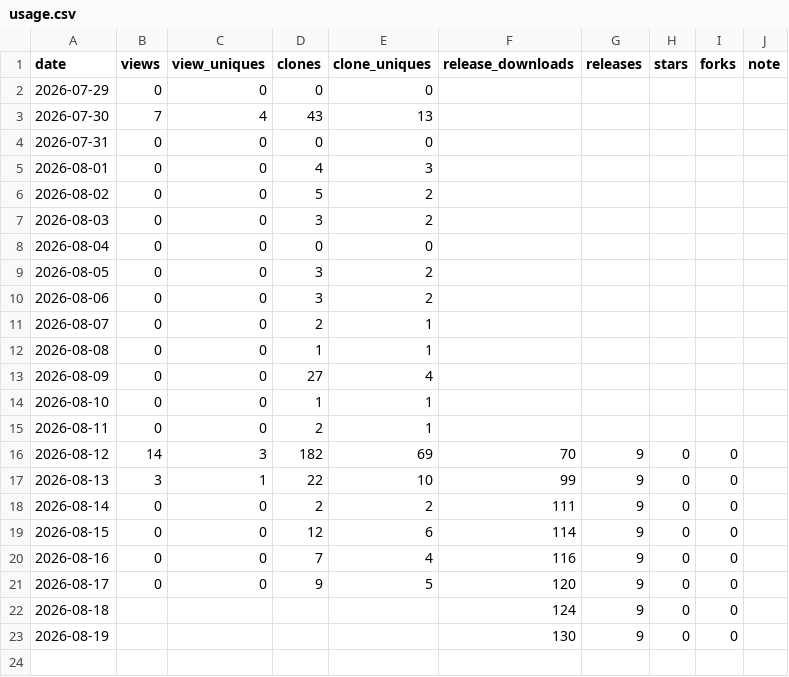
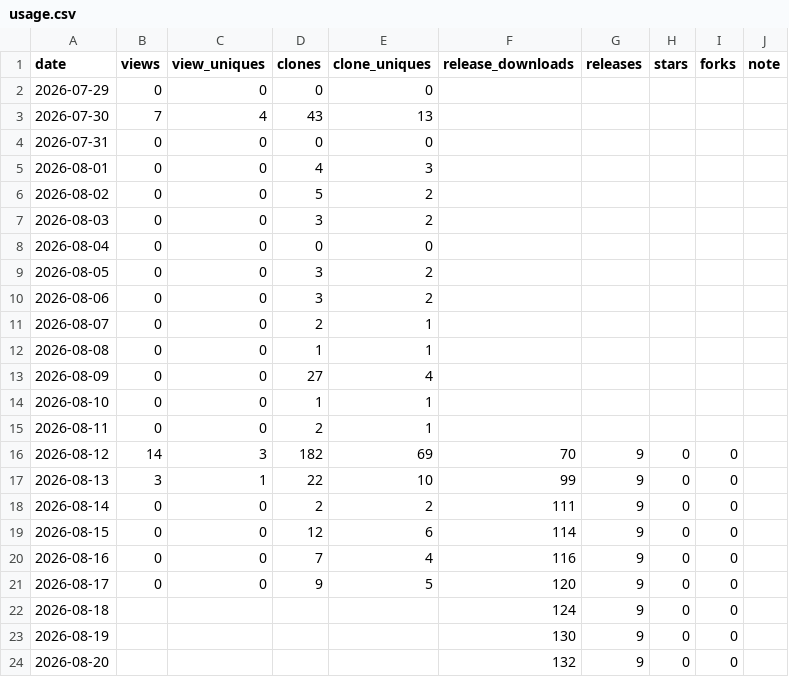
Before and after one commit to rubatoyd/nl-openapi-mcp, a CSV file: docs/usage.csv, drawn as a sheet; the diff names each change by its address in the sheet, - before the commit and + after, or states it on an @@ line.

```diff
--- a/docs/usage.csv
+++ b/docs/usage.csv
+row 24: 2026-08-20 |  |  |  |  | 132 | 9 | 0 | 0
```
Also changed, not shown: 2 other files.
